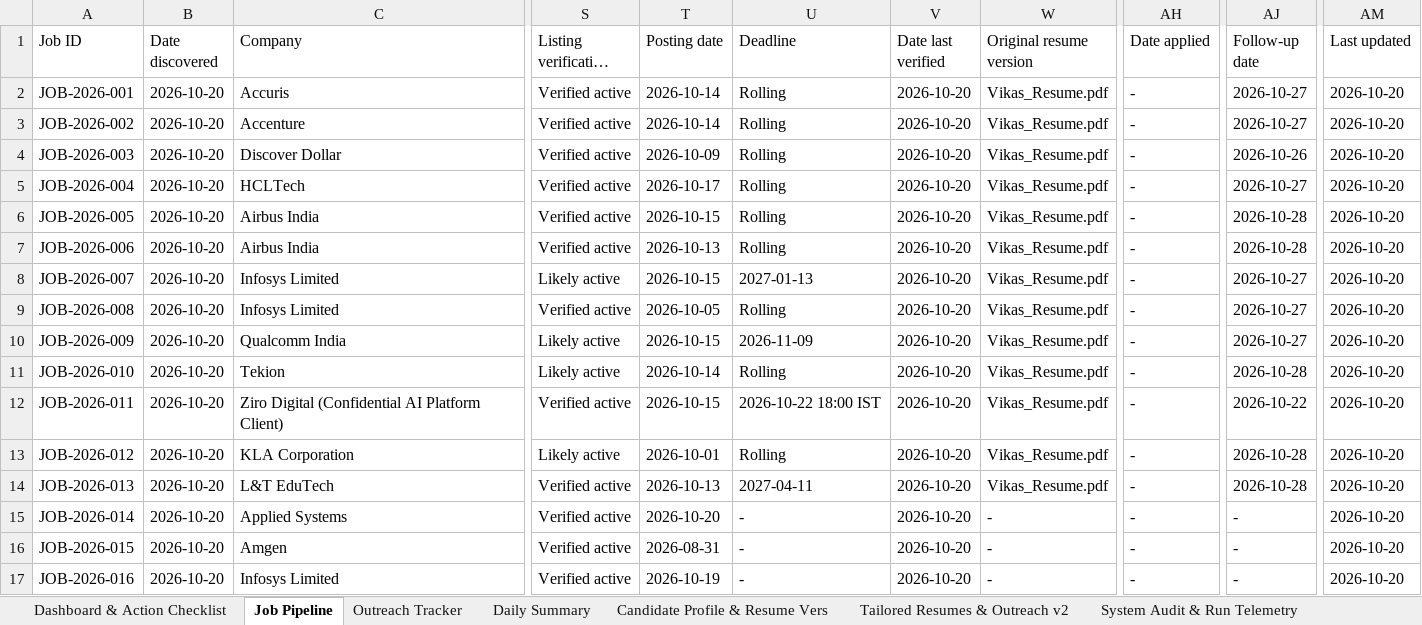
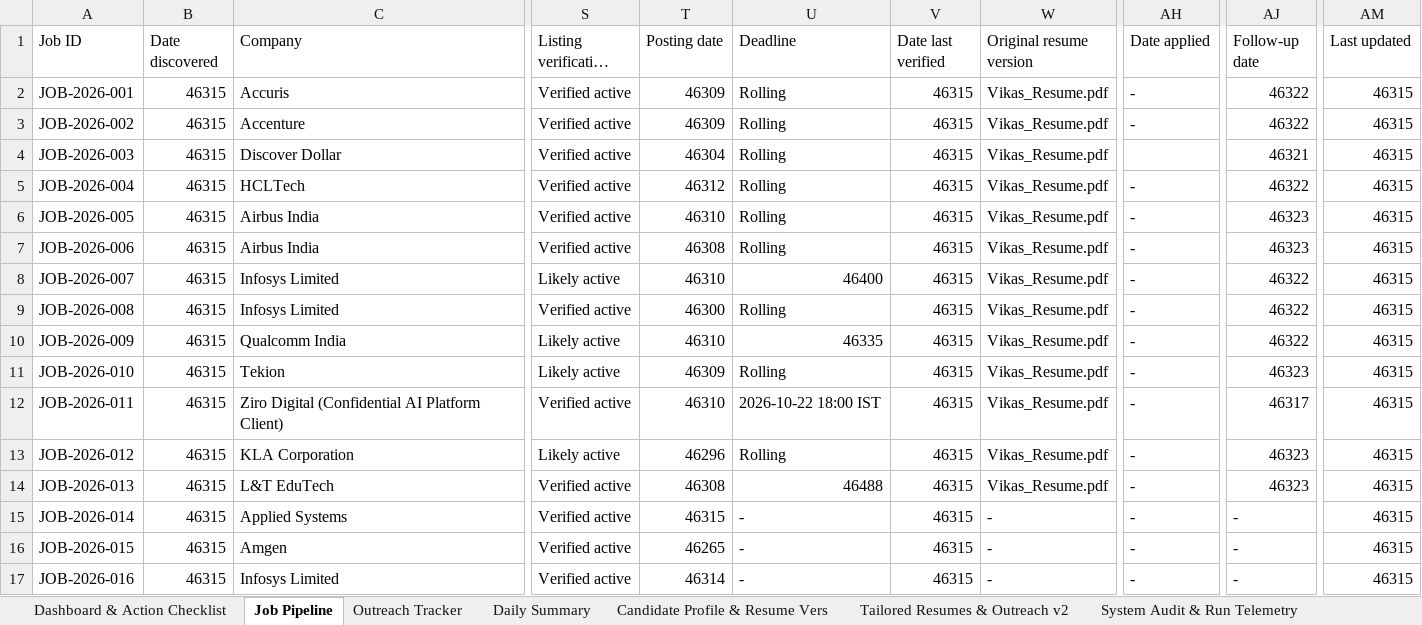
Before and after one commit to vikas-pydev/career-command-center, an Excel workbook: Vikas Thirumanyam — AI & Data Job Discovery Master Tracker.xlsx, sheet Job Pipeline, drawn as a sheet; only a part is shown, gaps mark what is left out; long unchanged cells end in …; values as stored, in another font and other column widths than the file's, no cell formats; charts and pictures and table styles not drawn; the diff covers the shown part only; the diff names each change by its address in the sheet, - before the commit and + after, or states it on an @@ line.

```diff
--- a/Vikas Thirumanyam — AI & Data Job Discovery Master Tracker.xlsx (sheet Job Pipeline)
+++ b/Vikas Thirumanyam — AI & Data Job Discovery Master Tracker.xlsx (sheet Job Pipeline)
-B2:B17 (Date discovered): 2026-10-20
+B2:B17 (Date discovered): 46315
-T2:T3 (Posting date): 2026-10-14
+T2:T3 (Posting date): 46309
-V2:V17 (Date last verified): 2026-10-20
+V2:V17 (Date last verified): 46315
-AJ2:AJ3 (Follow-up date): 2026-10-27
+AJ2:AJ3 (Follow-up date): 46322
-AM2:AM17 (Last updated): 2026-10-20
+AM2:AM17 (Last updated): 46315
-T4 (Posting date): 2026-10-09
+T4 (Posting date): 46304
-AH4 (Date applied): -
+AH4 (Date applied): (empty)
-AJ4 (Follow-up date): 2026-10-26
+AJ4 (Follow-up date): 46321
-T5 (Posting date): 2026-10-17
+T5 (Posting date): 46312
-AJ5 (Follow-up date): 2026-10-27
+AJ5 (Follow-up date): 46322
-T6 (Posting date): 2026-10-15
+T6 (Posting date): 46310
-AJ6:AJ7 (Follow-up date): 2026-10-28
+AJ6:AJ7 (Follow-up date): 46323
-T7 (Posting date): 2026-10-13
+T7 (Posting date): 46308
-T8 (Posting date): 2026-10-15
+T8 (Posting date): 46310
-U8 (Deadline): 2027-01-13
+U8 (Deadline): 46400
-AJ8:AJ10 (Follow-up date): 2026-10-27
+AJ8:AJ10 (Follow-up date): 46322
-T9 (Posting date): 2026-10-05
+T9 (Posting date): 46300
-T10 (Posting date): 2026-10-15
+T10 (Posting date): 46310
-U10 (Deadline): 2026-11-09
+U10 (Deadline): 46335
-T11 (Posting date): 2026-10-14
+T11 (Posting date): 46309
-AJ11 (Follow-up date): 2026-10-28
+AJ11 (Follow-up date): 46323
-T12 (Posting date): 2026-10-15
+T12 (Posting date): 46310
-AJ12 (Follow-up date): 2026-10-22
+AJ12 (Follow-up date): 46317
-T13 (Posting date): 2026-10-01
+T13 (Posting date): 46296
-AJ13:AJ14 (Follow-up date): 2026-10-28
+AJ13:AJ14 (Follow-up date): 46323
-T14 (Posting date): 2026-10-13
+T14 (Posting date): 46308
-U14 (Deadline): 2027-04-11
+U14 (Deadline): 46488
-T15 (Posting date): 2026-10-20
+T15 (Posting date): 46315
-T16 (Posting date): 2026-08-31
+T16 (Posting date): 46265
-T17 (Posting date): 2026-10-19
+T17 (Posting date): 46314
```
Also changed, not shown: 44 edited cells elsewhere in this sheet, sheet Outreach Tracker, sheet System Audit & Run Telemetry, sheet Tailored Resumes & Outreach v2, sheet Daily Summary, sheet Dashboard & Action Checklist, sheet Candidate Profile & Resume Vers, cell formats, charts or pictures, 8 other files.
